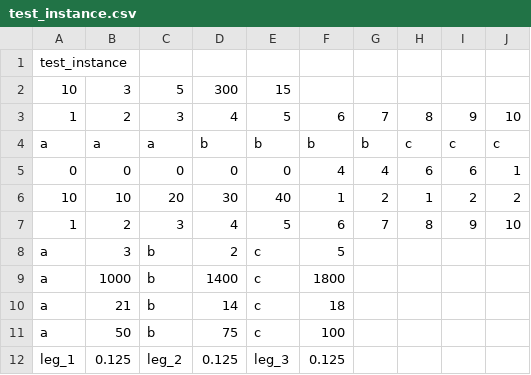
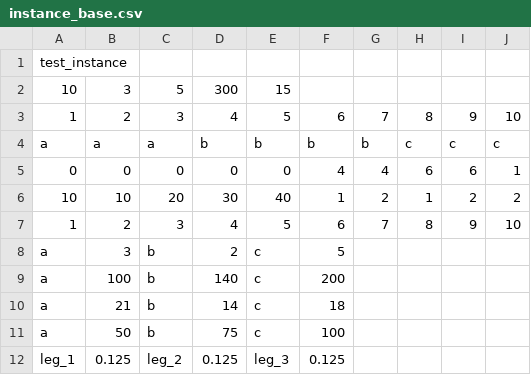
Before and after one commit to sug-prabhakaran/mie562_truck_scheduling_project, a CSV file: instances/instance_base.csv (was instances/test_instance.csv), drawn as a sheet.

Commit message:
new instances created

```diff
--- a/instances/test_instance.csv
+++ b/instances/instance_base.csv
@@ -8,3 +8,3 @@ a,a,a,b,b,b,b,c,c,c
 a,3,b,2,c,5,,,,
-a,1000,b,1400,c,1800,,,,
+a,100,b,140,c,200,,,,
 a,21,b,14,c,18,,,,
```
Also changed, not shown: 36 other files.
